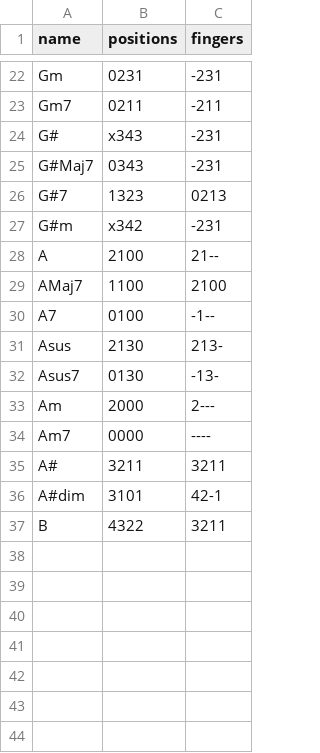
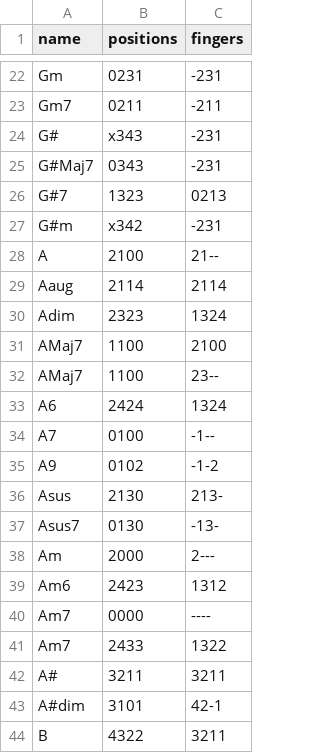
Before and after one commit to earboxer/chordsdata, a CSV file: ukulelechords.csv, drawn as a sheet; only a part is shown, gaps mark what is left out; the diff names each change by its address in the sheet, - before the commit and + after, or states it on an @@ line.

Commit message:
added more Ukulele chord tabs for A

```diff
--- a/ukulelechords.csv
+++ b/ukulelechords.csv
+row 29: Aaug | 2114 | 2114
+row 30: Adim | 2323 | 1324
+row 32: AMaj7 | 1100 | 23--
+row 33: A6 | 2424 | 1324
+row 35: A9 | 0102 | -1-2
+row 39: Am6 | 2423 | 1312
+row 41: Am7 | 2433 | 1322
```
